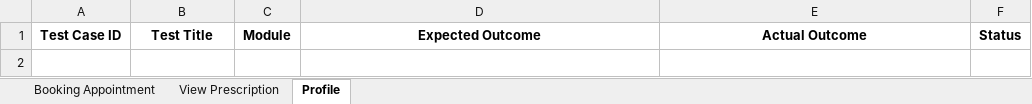
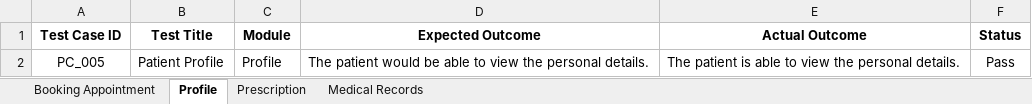
Before and after one commit to shreeya20desai/An-Automated-System-For-Local-GPs, an Excel workbook: TestCases/Patient_Features.xlsx, sheet Profile, drawn as a sheet; values as stored, in another font and other column widths than the file's, no borders; the diff names each change by its address in the sheet, - before the commit and + after, or states it on an @@ line.

```diff
--- a/TestCases/Patient_Features.xlsx (sheet Profile)
+++ b/TestCases/Patient_Features.xlsx (sheet Profile)
-sheet tab: View Prescription
+sheet tab: Prescription
+sheet tab: Medical Records
@@ sheet tab order changed: Booking Appointment | Profile | Prescription | Medical Records @@
+row 2: PC_005 | Patient Profile | Profile | The patient would be able to view the personal details. | The patient is able to view the personal details. | Pass
```
Also changed, not shown: sheet Prescription, sheet Booking Appointment, TestCases/Admin_Features.xlsx, 1 other file.
